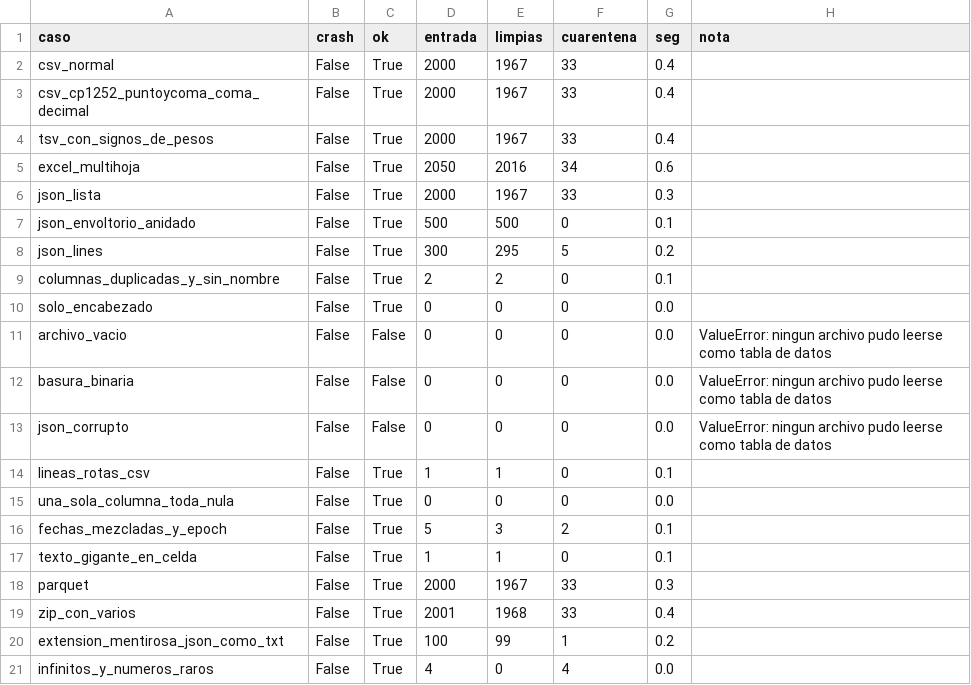
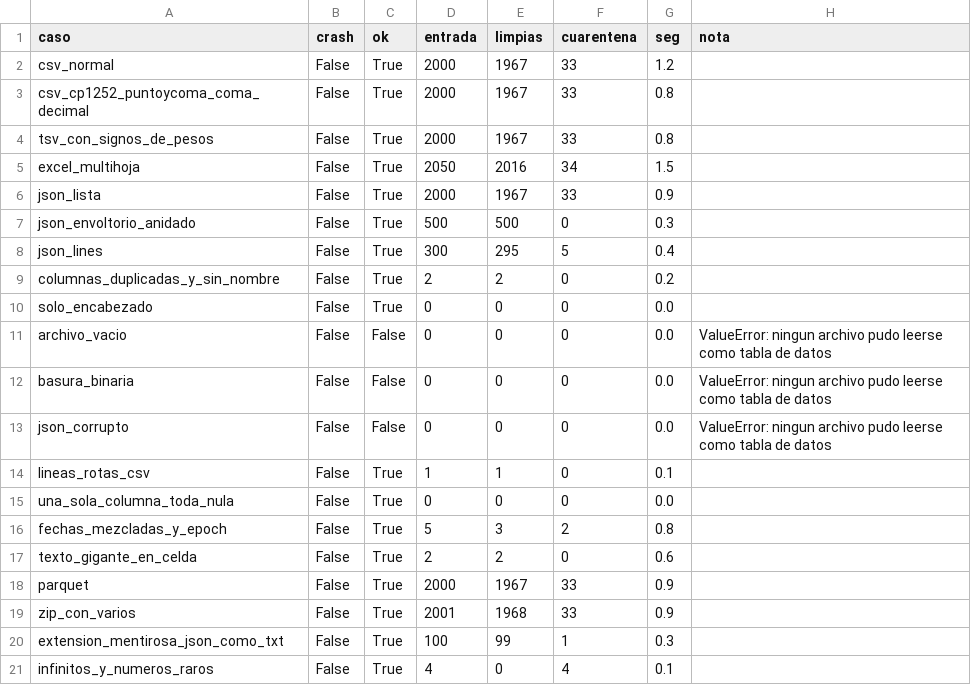
Before and after one commit to Gaelu777/PipelineAutomatico, a CSV file: qa/reportes/tortura_universal.csv, drawn as a sheet.

```diff
--- a/qa/reportes/tortura_universal.csv
+++ b/qa/reportes/tortura_universal.csv
@@ -1,10 +1,10 @@
 caso,crash,ok,entrada,limpias,cuarentena,seg,nota
-csv_normal,False,True,2000,1967,33,0.4,
-csv_cp1252_puntoycoma_coma_decimal,False,True,2000,1967,33,0.4,
-tsv_con_signos_de_pesos,False,True,2000,1967,33,0.4,
-excel_multihoja,False,True,2050,2016,34,0.6,
-json_lista,False,True,2000,1967,33,0.3,
-json_envoltorio_anidado,False,True,500,500,0,0.1,
-json_lines,False,True,300,295,5,0.2,
-columnas_duplicadas_y_sin_nombre,False,True,2,2,0,0.1,
+csv_normal,False,True,2000,1967,33,1.2,
+csv_cp1252_puntoycoma_coma_decimal,False,True,2000,1967,33,0.8,
+tsv_con_signos_de_pesos,False,True,2000,1967,33,0.8,
+excel_multihoja,False,True,2050,2016,34,1.5,
+json_lista,False,True,2000,1967,33,0.9,
+json_envoltorio_anidado,False,True,500,500,0,0.3,
+json_lines,False,True,300,295,5,0.4,
+columnas_duplicadas_y_sin_nombre,False,True,2,2,0,0.2,
 solo_encabezado,False,True,0,0,0,0.0,
@@ -15,7 +15,7 @@ lineas_rotas_csv,False,True,1,1,0,0.1,
 una_sola_columna_toda_nula,False,True,0,0,0,0.0,
-fechas_mezcladas_y_epoch,False,True,5,3,2,0.1,
-texto_gigante_en_celda,False,True,1,1,0,0.1,
-parquet,False,True,2000,1967,33,0.3,
-zip_con_varios,False,True,2001,1968,33,0.4,
-extension_mentirosa_json_como_txt,False,True,100,99,1,0.2,
-infinitos_y_numeros_raros,False,True,4,0,4,0.0,
+fechas_mezcladas_y_epoch,False,True,5,3,2,0.8,
+texto_gigante_en_celda,False,True,2,2,0,0.6,
+parquet,False,True,2000,1967,33,0.9,
+zip_con_varios,False,True,2001,1968,33,0.9,
+extension_mentirosa_json_como_txt,False,True,100,99,1,0.3,
+infinitos_y_numeros_raros,False,True,4,0,4,0.1,
```
Also changed, not shown: qa/reportes/detalle_qa.csv, qa/reportes/resumen_qa.csv, 6 other files.
